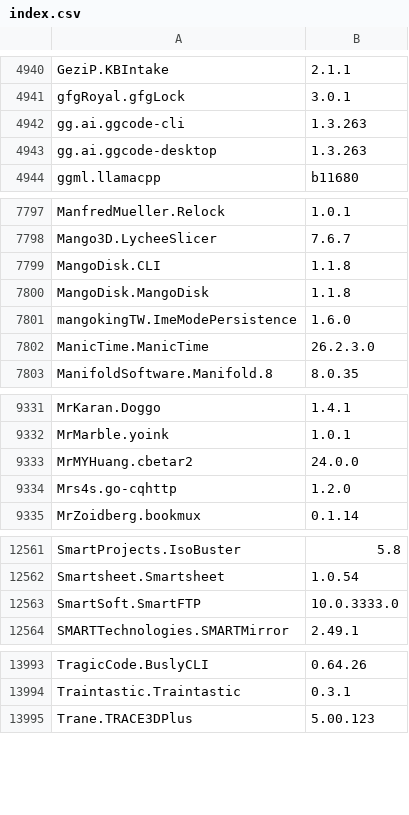
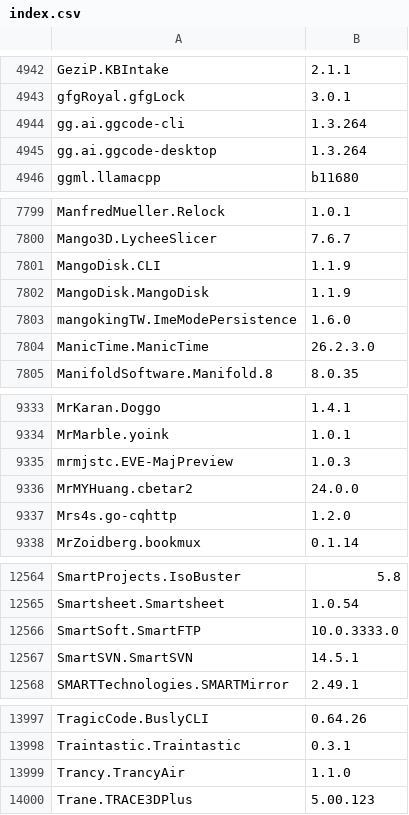
Before and after one commit to NakanoSanku/winget-pkgs-index, a CSV file: index.csv, drawn as a sheet; only a part is shown, gaps mark what is left out; the diff covers the shown part only.

```diff
--- a/index.csv
+++ b/index.csv
@@ -4941,4 +4943,4 @@
 "gfgRoyal.gfgLock","3.0.1"
-"gg.ai.ggcode-cli","1.3.263"
-"gg.ai.ggcode-desktop","1.3.263"
+"gg.ai.ggcode-cli","1.3.264"
+"gg.ai.ggcode-desktop","1.3.264"
 "ggml.llamacpp","b11680"
@@ -7798,4 +7800,4 @@
 "Mango3D.LycheeSlicer","7.6.7"
-"MangoDisk.CLI","1.1.8"
-"MangoDisk.MangoDisk","1.1.8"
+"MangoDisk.CLI","1.1.9"
+"MangoDisk.MangoDisk","1.1.9"
 "mangokingTW.ImeModePersistence","1.6.0"
@@ -9332,2 +9334,3 @@
 "MrMarble.yoink","1.0.1"
+"mrmjstc.EVE-MajPreview","1.0.3"
 "MrMYHuang.cbetar2","24.0.0"
@@ -12563,2 +12566,3 @@
 "SmartSoft.SmartFTP","10.0.3333.0"
+"SmartSVN.SmartSVN","14.5.1"
 "SMARTTechnologies.SMARTMirror","2.49.1"
@@ -13994,2 +13998,3 @@
 "Traintastic.Traintastic","0.3.1"
+"Trancy.TrancyAir","1.1.0"
 "Trane.TRACE3DPlus","5.00.123"
```
Also changed, not shown: 2 added rows and 58 edited cells elsewhere in this file, 3 other files.
